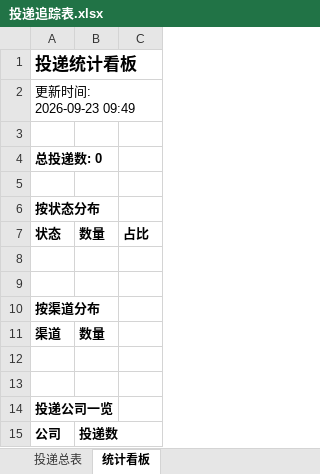
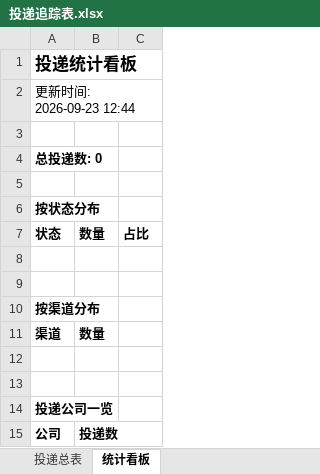
Before and after one commit to zhengjiajiebaskara-rgb/wenke-radar, an Excel workbook: reports/投递追踪表.xlsx, sheet 统计看板, drawn as a sheet; values as stored, in another font and other column widths than the file's, no borders; the diff names each change by its address in the sheet, - before the commit and + after, or states it on an @@ line.

Commit message:
📰 秋招雷达日报 2026-09-23

```diff
--- a/reports/投递追踪表.xlsx (sheet 统计看板)
+++ b/reports/投递追踪表.xlsx (sheet 统计看板)
-A2: 更新时间: 2026-09-23 09:49
+A2: 更新时间: 2026-09-23 12:44
```
